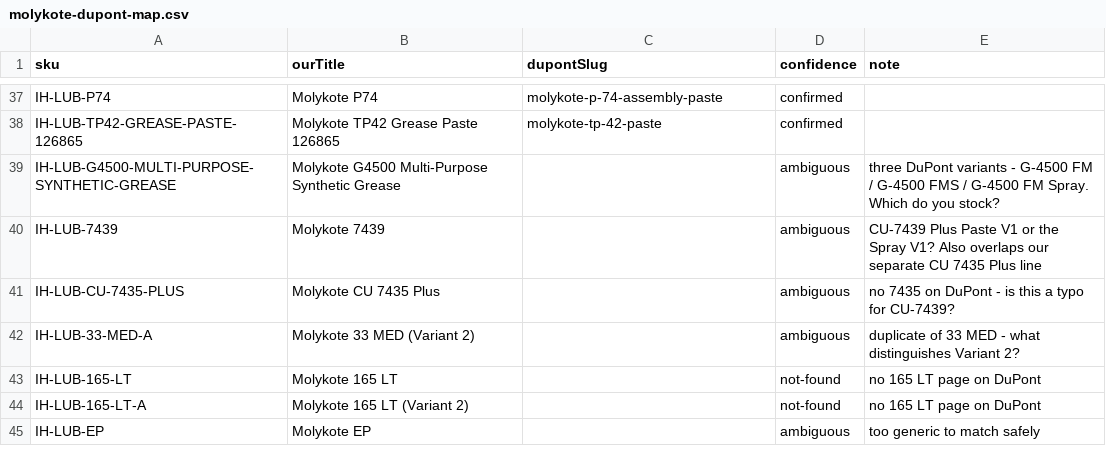
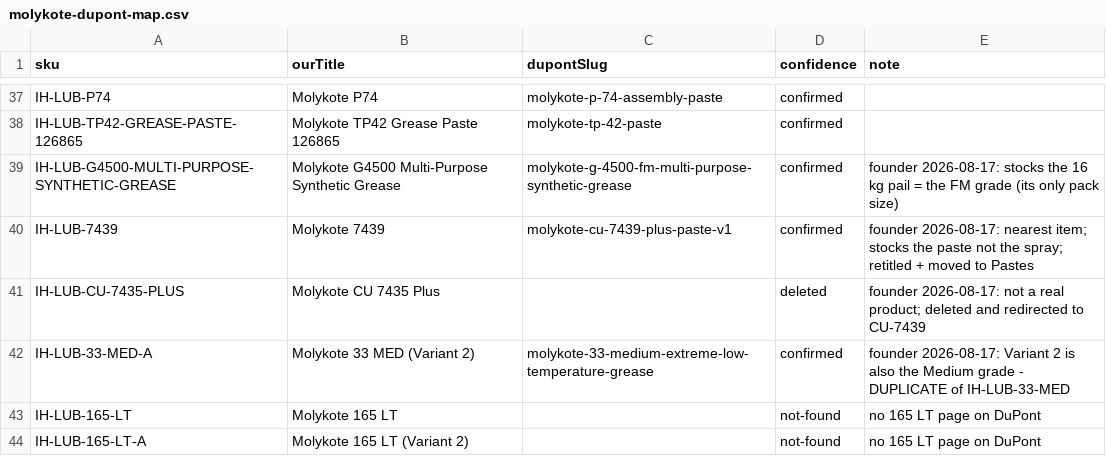
Before and after one commit to Sheesha-Labs/indus-hydraulics, a CSV file: packages/db/data/molykote-dupont-map.csv, drawn as a sheet; only a part is shown, gaps mark what is left out; the shorter side is filled out with more unchanged rows.

```diff
--- a/packages/db/data/molykote-dupont-map.csv
+++ b/packages/db/data/molykote-dupont-map.csv
@@ -38,6 +38,6 @@ IH-LUB-P74,Molykote P74,molykote-p-74-assembly-paste,confirmed,
 IH-LUB-TP42-GREASE-PASTE-126865,Molykote TP42 Grease Paste 126865,molykote-tp-42-paste,confirmed,
-IH-LUB-G4500-MULTI-PURPOSE-SYNTHETIC-GREASE,Molykote G4500 Multi-Purpose Synthetic Grease,,ambiguous,three DuPont variants - G-4500 FM / G-4500 FMS / G-4500 FM Spray. Which do you stock?
-IH-LUB-7439,Molykote 7439,,ambiguous,CU-7439 Plus Paste V1 or the Spray V1? Also overlaps our separate CU 7435 Plus line
-IH-LUB-CU-7435-PLUS,Molykote CU 7435 Plus,,ambiguous,no 7435 on DuPont - is this a typo for CU-7439?
-IH-LUB-33-MED-A,Molykote 33 MED (Variant 2),,ambiguous,duplicate of 33 MED - what distinguishes Variant 2?
+IH-LUB-G4500-MULTI-PURPOSE-SYNTHETIC-GREASE,Molykote G4500 Multi-Purpose Synthetic Grease,molykote-g-4500-fm-multi-purpose-synthetic-grease,confirmed,founder 2026-08-17: stocks the 16 kg pail = the FM grade (its only pack size)
+IH-LUB-7439,Molykote 7439,molykote-cu-7439-plus-paste-v1,confirmed,founder 2026-08-17: nearest item; stocks the paste not the spray; retitled + moved to Pastes
+IH-LUB-CU-7435-PLUS,Molykote CU 7435 Plus,,deleted,founder 2026-08-17: not a real product; deleted and redirected to CU-7439
+IH-LUB-33-MED-A,Molykote 33 MED (Variant 2),molykote-33-medium-extreme-low-temperature-grease,confirmed,founder 2026-08-17: Variant 2 is also the Medium grade - DUPLICATE of IH-LUB-33-MED
 IH-LUB-165-LT,Molykote 165 LT,,not-found,no 165 LT page on DuPont
```
Also changed, not shown: 3 other files.
